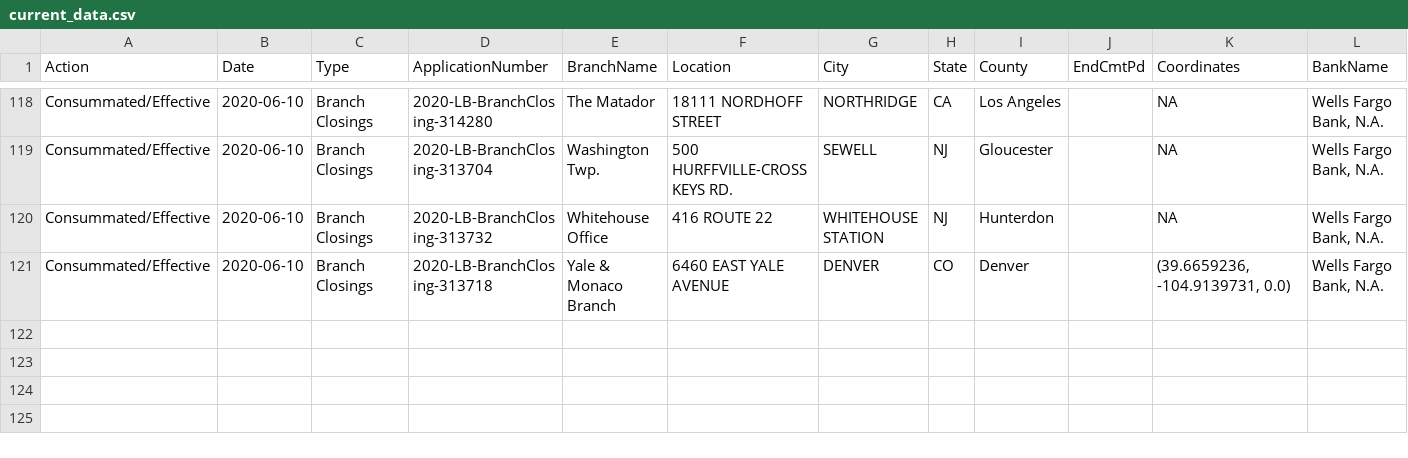
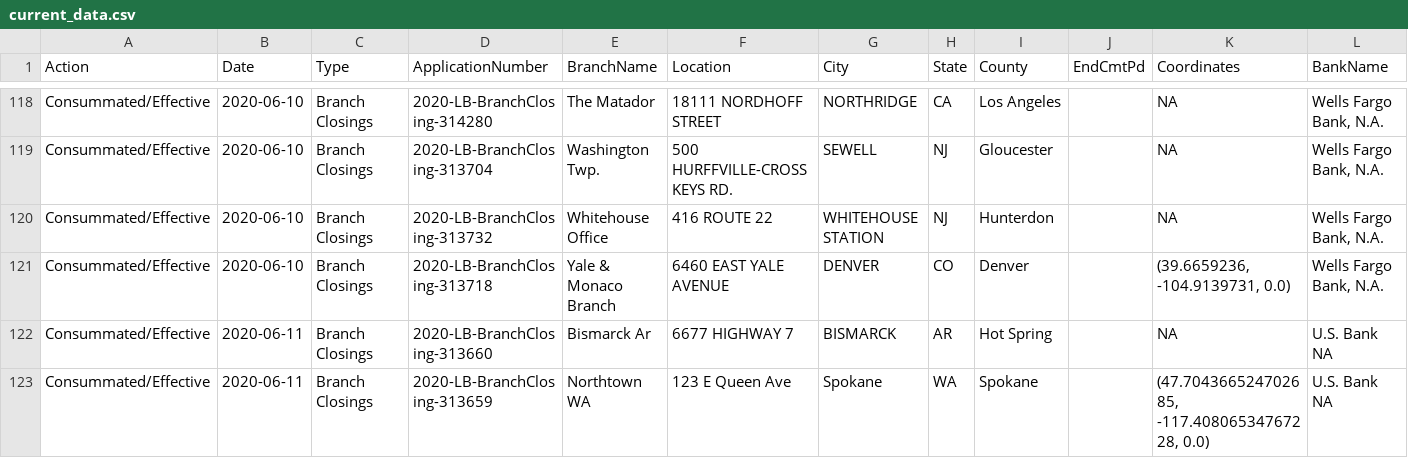
Before and after one commit to mthomas-ketchbrook/occ_filings, a CSV file: current_data.csv, drawn as a sheet; only a part is shown, gaps mark what is left out.

Commit message:
Update for new data on 2020-06-12

```diff
--- a/current_data.csv
+++ b/current_data.csv
@@ -121 +121,3 @@ Consummated/Effective,2020-06-10,Branch Closings,2020-LB-BranchClosing-313732,Wh
 Consummated/Effective,2020-06-10,Branch Closings,2020-LB-BranchClosing-313718,Yale & Monaco Branch,6460 EAST YALE AVENUE,DENVER,CO,Denver, ,"(39.6659236, -104.9139731, 0.0)","Wells Fargo Bank, N.A."
+Consummated/Effective,2020-06-11,Branch Closings,2020-LB-BranchClosing-313660,Bismarck Ar,6677 HIGHWAY 7,BISMARCK,AR,Hot Spring, ,NA,U.S. Bank NA
+Consummated/Effective,2020-06-11,Branch Closings,2020-LB-BranchClosing-313659,Northtown WA,123 E Queen Ave,Spokane,WA,Spokane, ,"(47.704366524702685, -117.40806534767228, 0.0)",U.S. Bank NA
```
Also changed, not shown: 1 other file.
